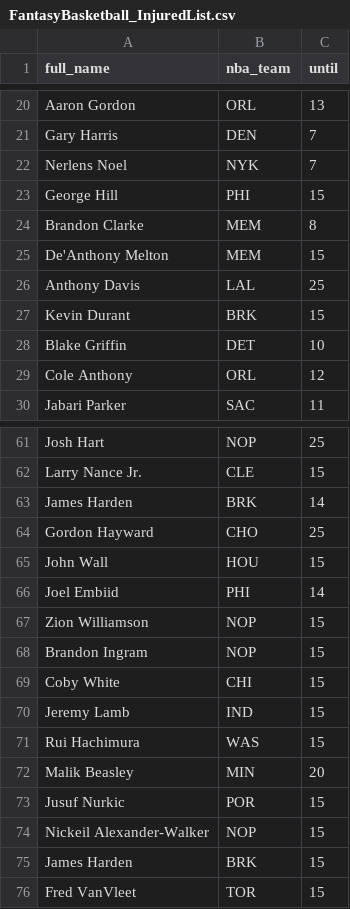
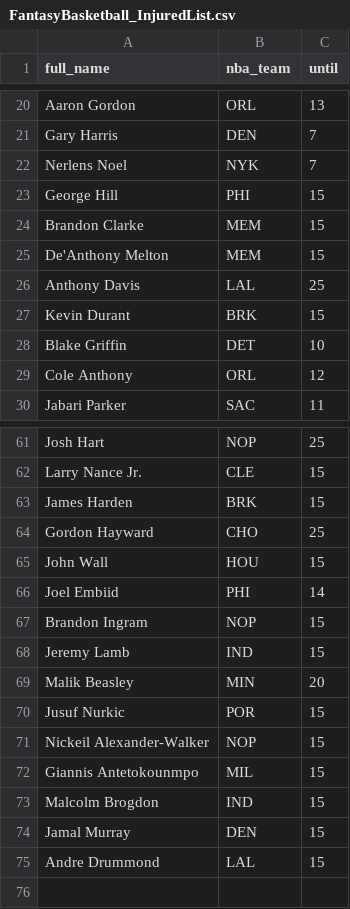
Before and after one commit to tefirman/FantasySports, a CSV file: FantasyBasketball_InjuredList.csv, drawn as a sheet; only a part is shown, gaps mark what is left out.

Commit message:
Update FantasyBasketball_InjuredList.csv

```diff
--- a/FantasyBasketball_InjuredList.csv
+++ b/FantasyBasketball_InjuredList.csv
@@ -23,3 +23,3 @@ Nerlens Noel,NYK,7
 George Hill,PHI,15
-Brandon Clarke,MEM,8
+Brandon Clarke,MEM,15
 De'Anthony Melton,MEM,15
@@ -62,3 +62,3 @@ Josh Hart,NOP,25
 Larry Nance Jr.,CLE,15
-James Harden,BRK,14
+James Harden,BRK,15
 Gordon Hayward,CHO,25
@@ -66,7 +66,4 @@ John Wall,HOU,15
 Joel Embiid,PHI,14
-Zion Williamson,NOP,15
 Brandon Ingram,NOP,15
-Coby White,CHI,15
 Jeremy Lamb,IND,15
-Rui Hachimura,WAS,15
 Malik Beasley,MIN,20
@@ -74,3 +71,5 @@ Jusuf Nurkic,POR,15
 Nickeil Alexander-Walker,NOP,15
-James Harden,BRK,15
-Fred VanVleet,TOR,15
+Giannis Antetokounmpo,MIL,15
+Malcolm Brogdon,IND,15
+Jamal Murray,DEN,15
+Andre Drummond,LAL,15
```
